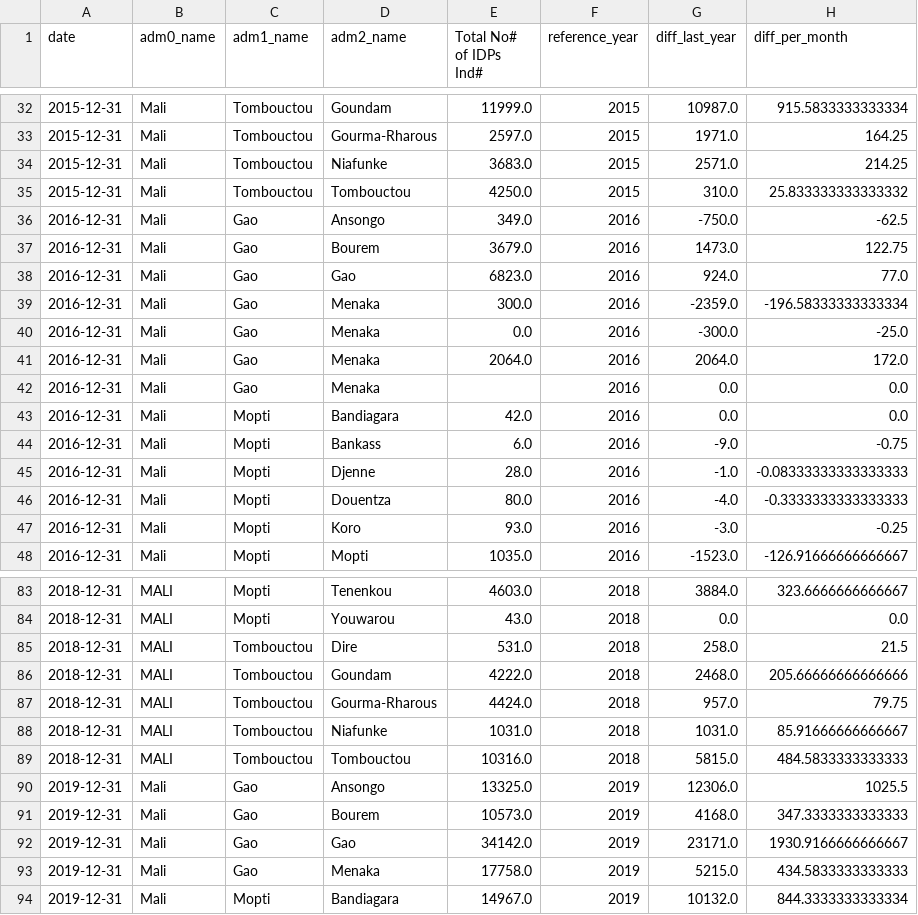
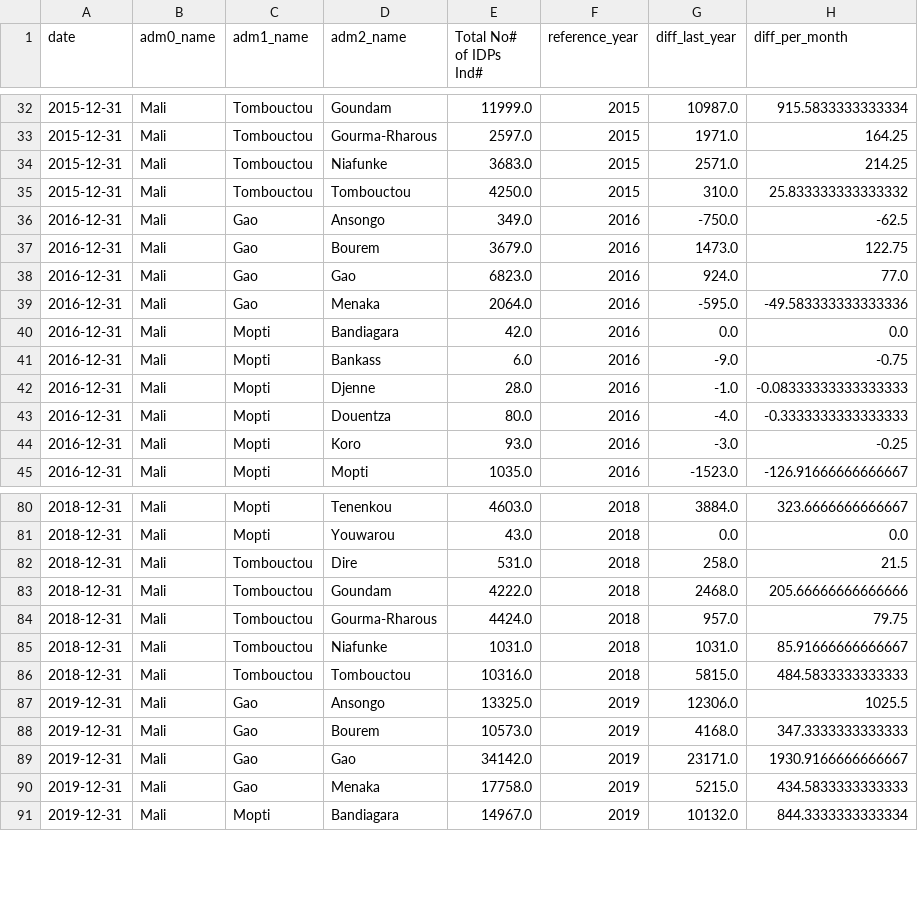
Before and after one commit to alegalli/conflictSahel, a CSV file: data/IDPs Data/idps_mali.csv, drawn as a sheet; only a part is shown, gaps mark what is left out; the diff covers the shown part only.

Commit message:
solve bug idps Menaka 2016

```diff
--- a/data/IDPs Data/idps_mali.csv
+++ b/data/IDPs Data/idps_mali.csv
@@ -38,6 +38,3 @@ date,adm0_name,adm1_name,adm2_name,Total No# of IDPs Ind#,reference_year,diff_la
 2016-12-31,Mali,Gao,Gao,6823.0,2016,924.0,77.0
-2016-12-31,Mali,Gao,Menaka,300.0,2016,-2359.0,-196.58333333333334
-2016-12-31,Mali,Gao,Menaka,0.0,2016,-300.0,-25.0
-2016-12-31,Mali,Gao,Menaka,2064.0,2016,2064.0,172.0
-2016-12-31,Mali,Gao,Menaka,,2016,0.0,0.0
+2016-12-31,Mali,Gao,Menaka,2064.0,2016,-595.0,-49.583333333333336
 2016-12-31,Mali,Mopti,Bandiagara,42.0,2016,0.0,0.0
@@ -83,8 +80,8 @@ date,adm0_name,adm1_name,adm2_name,Total No# of IDPs Ind#,reference_year,diff_la
-2018-12-31,MALI,Mopti,Tenenkou,4603.0,2018,3884.0,323.6666666666667
-2018-12-31,MALI,Mopti,Youwarou,43.0,2018,0.0,0.0
-2018-12-31,MALI,Tombouctou,Dire,531.0,2018,258.0,21.5
-2018-12-31,MALI,Tombouctou,Goundam,4222.0,2018,2468.0,205.66666666666666
-2018-12-31,MALI,Tombouctou,Gourma-Rharous,4424.0,2018,957.0,79.75
-2018-12-31,MALI,Tombouctou,Niafunke,1031.0,2018,1031.0,85.91666666666667
-2018-12-31,MALI,Tombouctou,Tombouctou,10316.0,2018,5815.0,484.5833333333333
+2018-12-31,Mali,Mopti,Tenenkou,4603.0,2018,3884.0,323.6666666666667
+2018-12-31,Mali,Mopti,Youwarou,43.0,2018,0.0,0.0
+2018-12-31,Mali,Tombouctou,Dire,531.0,2018,258.0,21.5
+2018-12-31,Mali,Tombouctou,Goundam,4222.0,2018,2468.0,205.66666666666666
+2018-12-31,Mali,Tombouctou,Gourma-Rharous,4424.0,2018,957.0,79.75
+2018-12-31,Mali,Tombouctou,Niafunke,1031.0,2018,1031.0,85.91666666666667
+2018-12-31,Mali,Tombouctou,Tombouctou,10316.0,2018,5815.0,484.5833333333333
 2019-12-31,Mali,Gao,Ansongo,13325.0,2019,12306.0,1025.5
```
Also changed, not shown: 29 edited cells elsewhere in this file, 1 other file.
